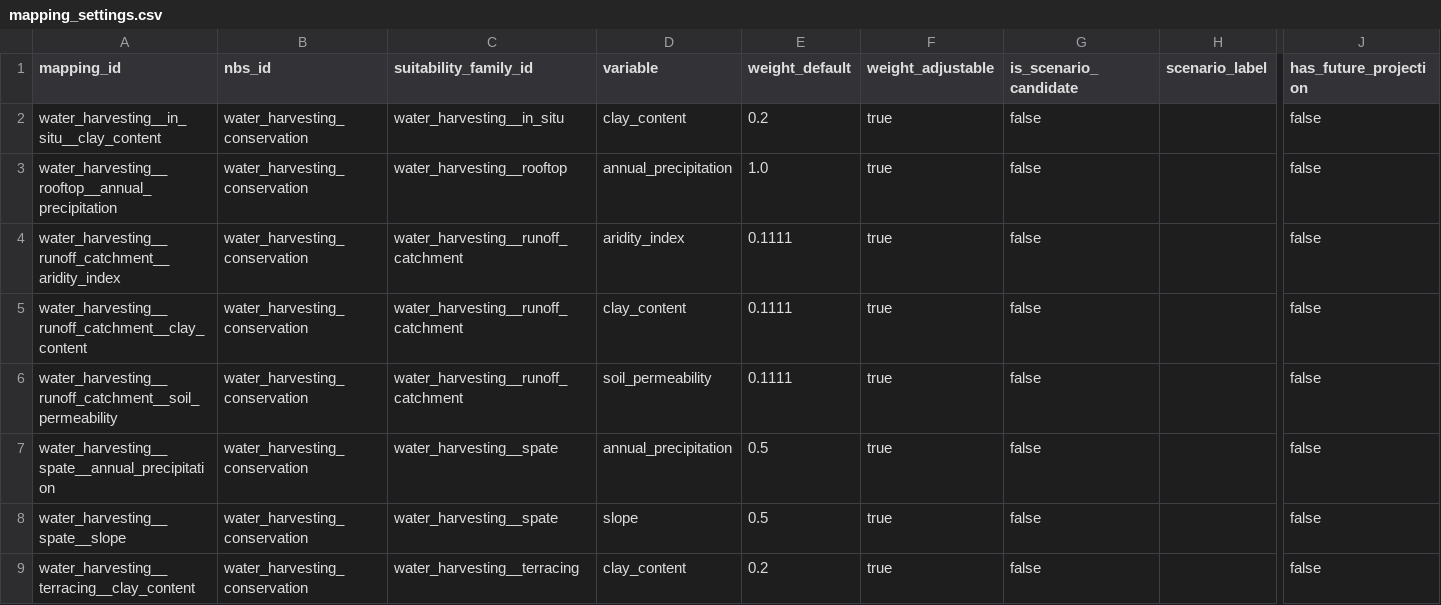
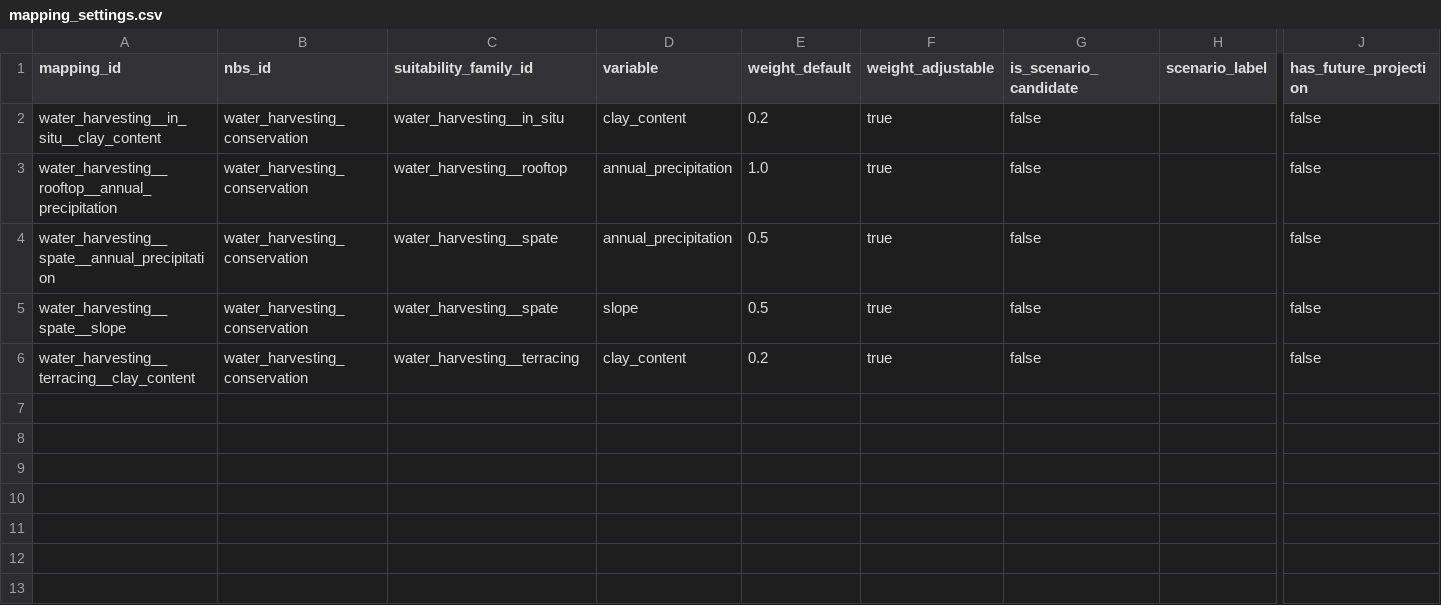
Before and after one commit to CIAT/nbs_ruralscan, a CSV file: schema/recipe_inputs/t4/water_harvesting_conservation/mapping_settings.csv, drawn as a sheet; only a part is shown, gaps mark what is left out; rows hold the shown columns only; the diff names each change by its address in the sheet, - before the commit and + after, or states it on an @@ line.

```diff
--- a/schema/recipe_inputs/t4/water_harvesting_conservation/mapping_settings.csv
+++ b/schema/recipe_inputs/t4/water_harvesting_conservation/mapping_settings.csv
-row 4: water_harvesting__runoff_catchment__aridity_index | water_harvesting_conservation | water_harvesting__runoff_catchment | aridity_index | 0.1111 | true | false |  | false
-row 5: water_harvesting__runoff_catchment__clay_content | water_harvesting_conservation | water_harvesting__runoff_catchment | clay_content | 0.1111 | true | false |  | false
-row 6: water_harvesting__runoff_catchment__soil_permeability | water_harvesting_conservation | water_harvesting__runoff_catchment | soil_permeability | 0.1111 | true | false |  | false
```
Also changed, not shown: pipeline/metrics/review_log.csv, pipeline/review_priorities.csv, 10 other files.
